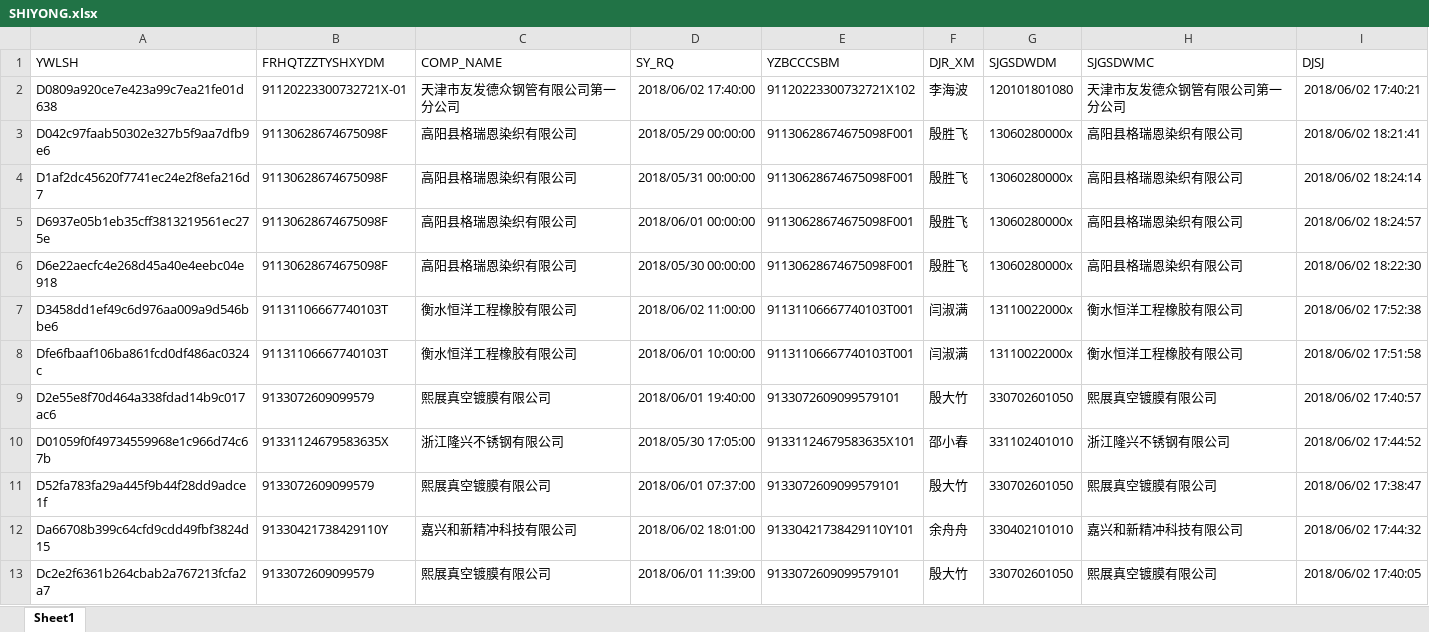
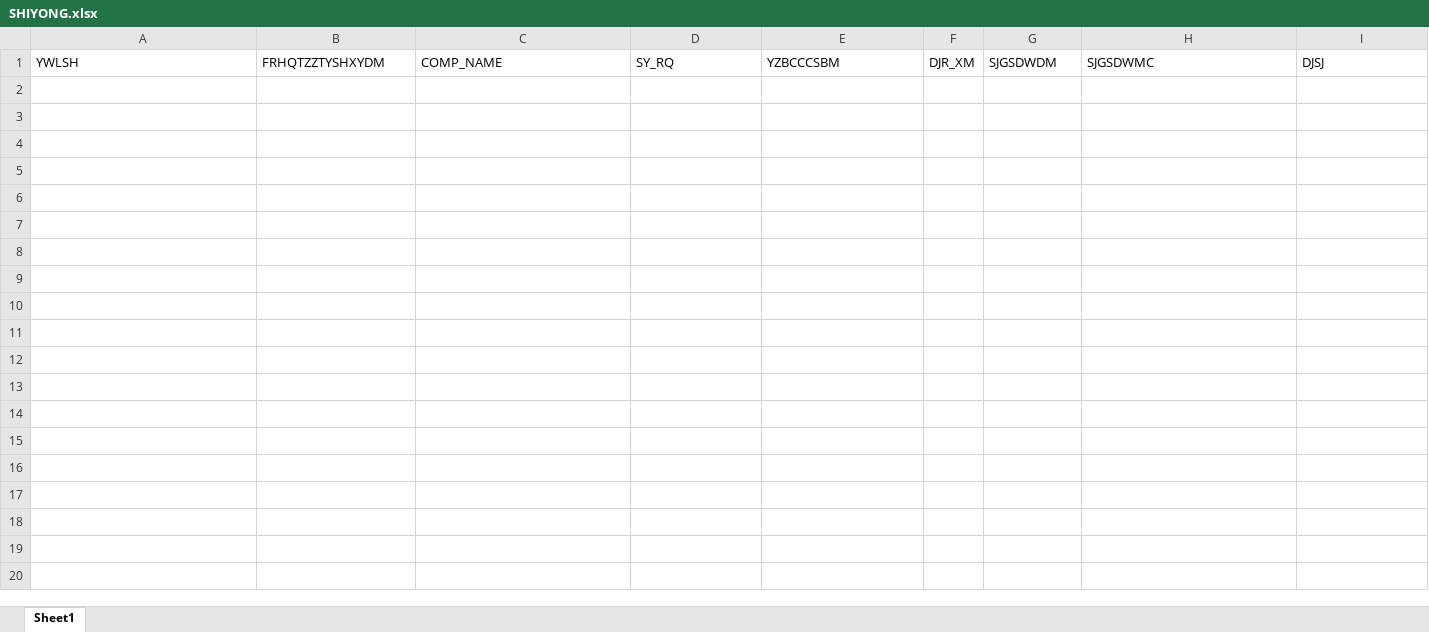
Before and after one commit to zb-root/wyb-doc, an Excel workbook: etl/data/SHIYONG.xlsx, sheet Sheet1, drawn as a sheet; only a part is shown; values as stored, in another font and other column widths than the file's, no borders; the diff covers the shown part only; the diff names each change by its address in the sheet, - before the commit and + after, or states it on an @@ line.

```diff
--- a/etl/data/SHIYONG.xlsx (sheet Sheet1)
+++ b/etl/data/SHIYONG.xlsx (sheet Sheet1)
-row 2: D0809a920ce7e423a99c7ea21fe01d638 | 91120223300732721X-01 | 天津市友发德众钢管有限公司第一分公司 | 2018/06/02 17:40:00 | 91120223300732721X102 | 李海波 | 120101801080 | 天津市友发德众钢管有限公司第一分公司 | 2018/06/02 17:40:21
-row 3: D042c97faab50302e327b5f9aa7dfb9e6 | 91130628674675098F | 高阳县格瑞恩染织有限公司 | 2018/05/29 00:00:00 | 91130628674675098F001 | 殷胜飞 | 13060280000x | 高阳县格瑞恩染织有限公司 | 2018/06/02 18:21:41
-row 4: D1af2dc45620f7741ec24e2f8efa216d7 | 91130628674675098F | 高阳县格瑞恩染织有限公司 | 2018/05/31 00:00:00 | 91130628674675098F001 | 殷胜飞 | 13060280000x | 高阳县格瑞恩染织有限公司 | 2018/06/02 18:24:14
-row 5: D6937e05b1eb35cff3813219561ec275e | 91130628674675098F | 高阳县格瑞恩染织有限公司 | 2018/06/01 00:00:00 | 91130628674675098F001 | 殷胜飞 | 13060280000x | 高阳县格瑞恩染织有限公司 | 2018/06/02 18:24:57
-row 6: D6e22aecfc4e268d45a40e4eebc04e918 | 91130628674675098F | 高阳县格瑞恩染织有限公司 | 2018/05/30 00:00:00 | 91130628674675098F001 | 殷胜飞 | 13060280000x | 高阳县格瑞恩染织有限公司 | 2018/06/02 18:22:30
-row 7: D3458dd1ef49c6d976aa009a9d546bbe6 | 91131106667740103T | 衡水恒洋工程橡胶有限公司 | 2018/06/02 11:00:00 | 91131106667740103T001 | 闫淑满 | 13110022000x | 衡水恒洋工程橡胶有限公司 | 2018/06/02 17:52:38
-row 8: Dfe6fbaaf106ba861fcd0df486ac0324c | 91131106667740103T | 衡水恒洋工程橡胶有限公司 | 2018/06/01 10:00:00 | 91131106667740103T001 | 闫淑满 | 13110022000x | 衡水恒洋工程橡胶有限公司 | 2018/06/02 17:51:58
-row 9: D2e55e8f70d464a338fdad14b9c017ac6 | 9133072609099579 | 熙展真空镀膜有限公司 | 2018/06/01 19:40:00 | 9133072609099579101 | 殷大竹 | 330702601050 | 熙展真空镀膜有限公司 | 2018/06/02 17:40:57
-row 10: D01059f0f49734559968e1c966d74c67b | 91331124679583635X | 浙江隆兴不锈钢有限公司 | 2018/05/30 17:05:00 | 91331124679583635X101 | 邵小春 | 331102401010 | 浙江隆兴不锈钢有限公司 | 2018/06/02 17:44:52
-row 11: D52fa783fa29a445f9b44f28dd9adce1f | 9133072609099579 | 熙展真空镀膜有限公司 | 2018/06/01 07:37:00 | 9133072609099579101 | 殷大竹 | 330702601050 | 熙展真空镀膜有限公司 | 2018/06/02 17:38:47
-row 12: Da66708b399c64cfd9cdd49fbf3824d15 | 91330421738429110Y | 嘉兴和新精冲科技有限公司 | 2018/06/02 18:01:00 | 91330421738429110Y101 | 余舟舟 | 330402101010 | 嘉兴和新精冲科技有限公司 | 2018/06/02 17:44:32
-row 13: Dc2e2f6361b264cbab2a767213fcfa2a7 | 9133072609099579 | 熙展真空镀膜有限公司 | 2018/06/01 11:39:00 | 9133072609099579101 | 殷大竹 | 330702601050 | 熙展真空镀膜有限公司 | 2018/06/02 17:40:05
```
Also changed, not shown: 11 removed rows elsewhere in this sheet, etl/data/KUFANG.xlsx, etl/data/KUFANG_WP.xlsx, 18 other files.
